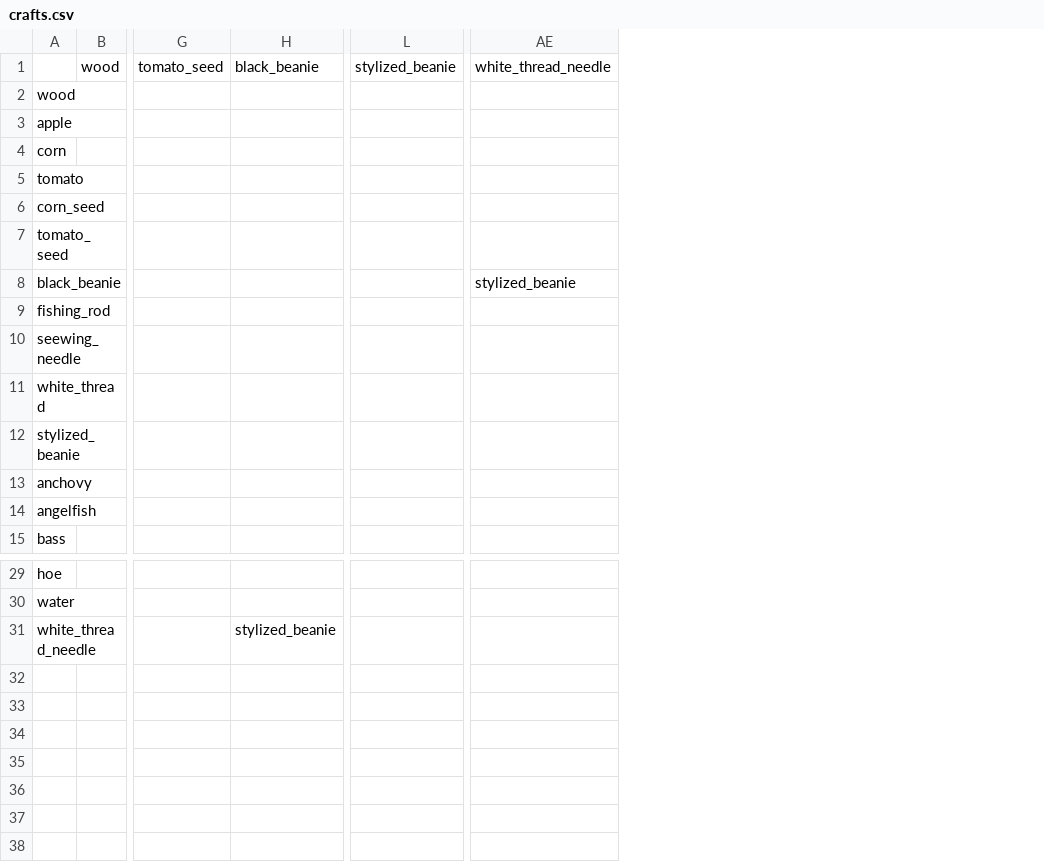
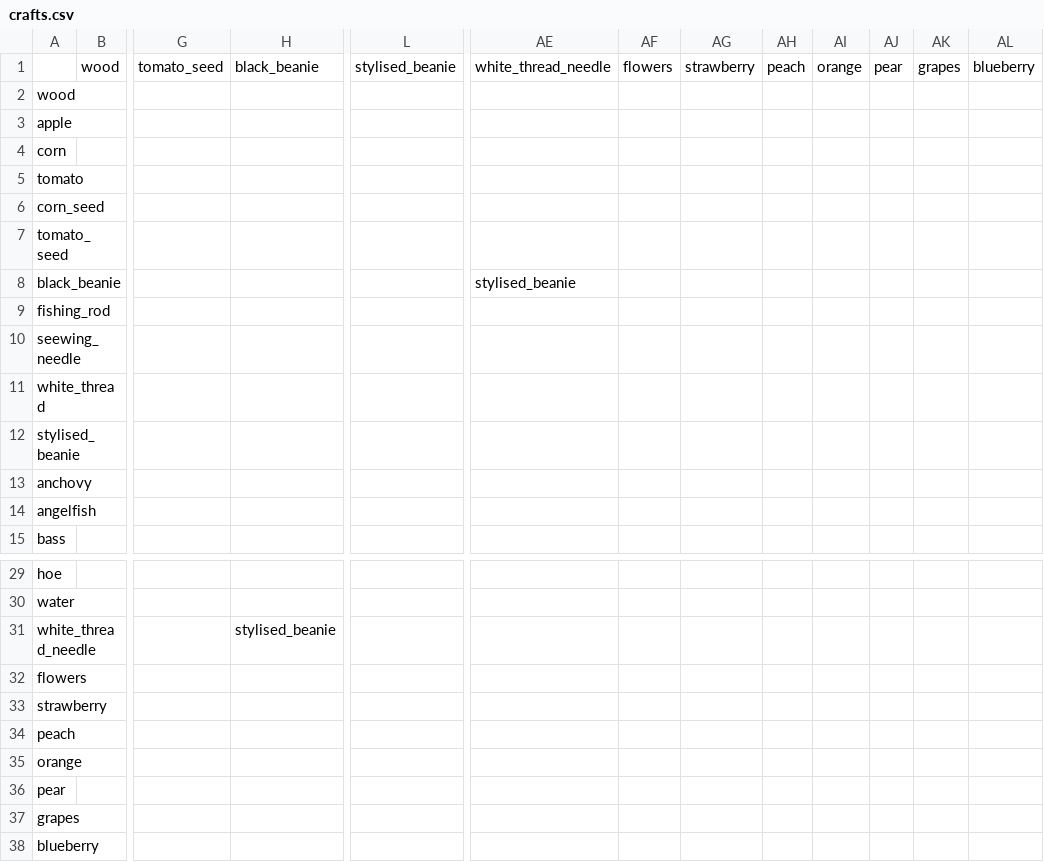
Before and after one commit to HariSeldon38/Pydew_Valley, a CSV file: data/crafts.csv, drawn as a sheet; only a part is shown, gaps mark what is left out; removed rows and columns are numbered as before the commit, all else as after; rows hold the shown columns only; the diff names each change by its address in the sheet, - before the commit and + after, or states it on an @@ line.

```diff
--- a/data/crafts.csv
+++ b/data/crafts.csv
-column L, row 1: stylized_beanie
+column L, row 1: stylised_beanie
+column AF, row 1: flowers
+column AG, row 1: strawberry
+column AH, row 1: peach
+column AI, row 1: orange
+column AJ, row 1: pear
+column AK, row 1: grapes
+column AL, row 1: blueberry
-AE8: stylized_beanie
+AE8: stylised_beanie
-A12: stylized_beanie
+A12: stylised_beanie
-H31: stylized_beanie
+H31: stylised_beanie
+row 32: flowers
+row 33: strawberry
+row 34: peach
+row 35: orange
+row 36: pear
+row 37: grapes
+row 38: blueberry
```
Also changed, not shown: data/items_fr.csv, 12 other files.
